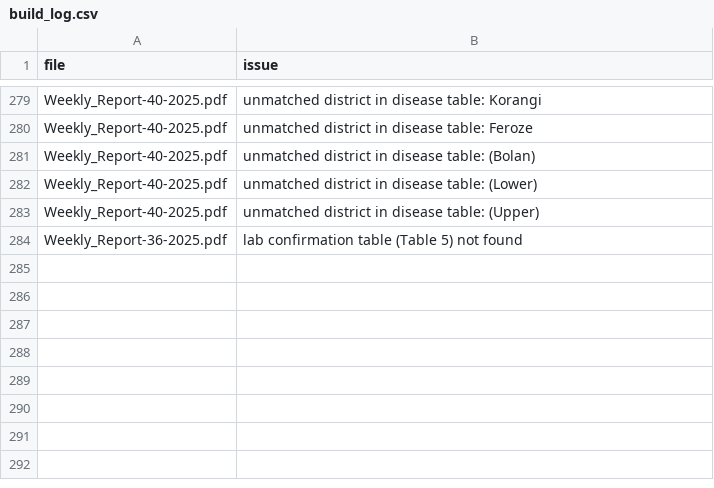
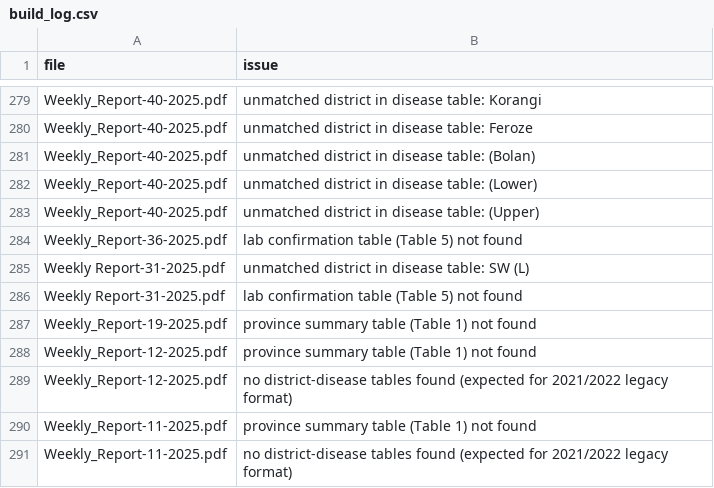
Before and after one commit to gul952/pk-idsr-surveillance-dashboard, a CSV file: data/processed/build_log.csv, drawn as a sheet; only a part is shown, gaps mark what is left out; the diff names each change by its address in the sheet, - before the commit and + after, or states it on an @@ line.

```diff
--- a/data/processed/build_log.csv
+++ b/data/processed/build_log.csv
+row 285: Weekly Report-31-2025.pdf | unmatched district in disease table: SW (L)
+row 286: Weekly Report-31-2025.pdf | lab confirmation table (Table 5) not found
+row 287: Weekly_Report-19-2025.pdf | province summary table (Table 1) not found
+row 288: Weekly_Report-12-2025.pdf | province summary table (Table 1) not found
+row 289: Weekly_Report-12-2025.pdf | no district-disease tables found (expected for 2021/2022 legacy format)
+row 290: Weekly_Report-11-2025.pdf | province summary table (Table 1) not found
+row 291: Weekly_Report-11-2025.pdf | no district-disease tables found (expected for 2021/2022 legacy format)
```
Also changed, not shown: 4 other files.
